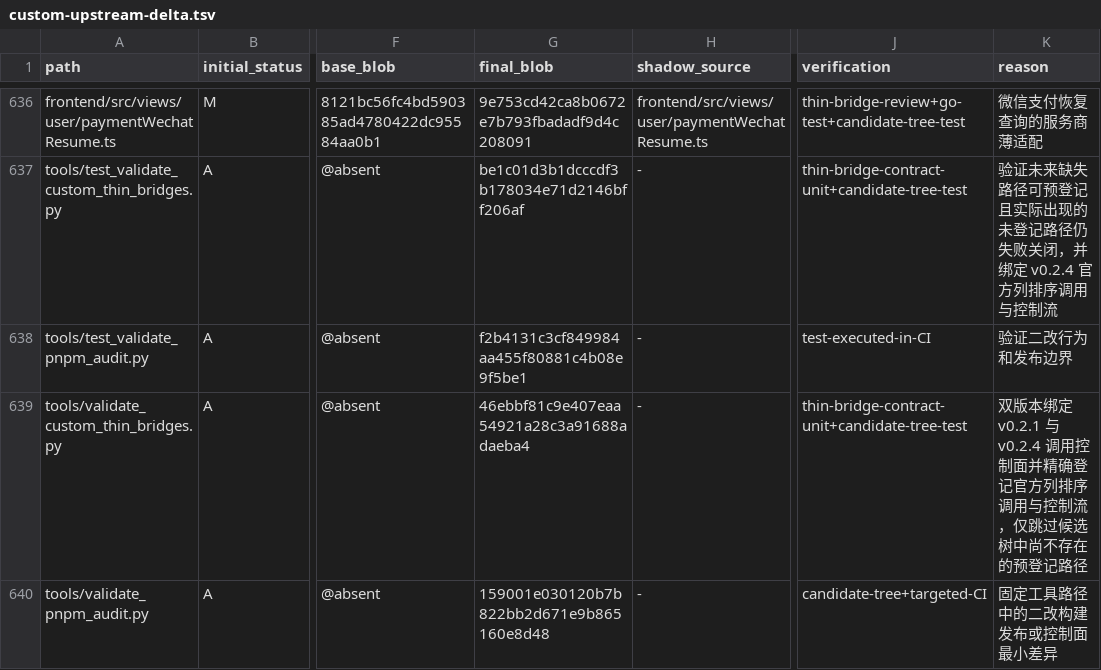
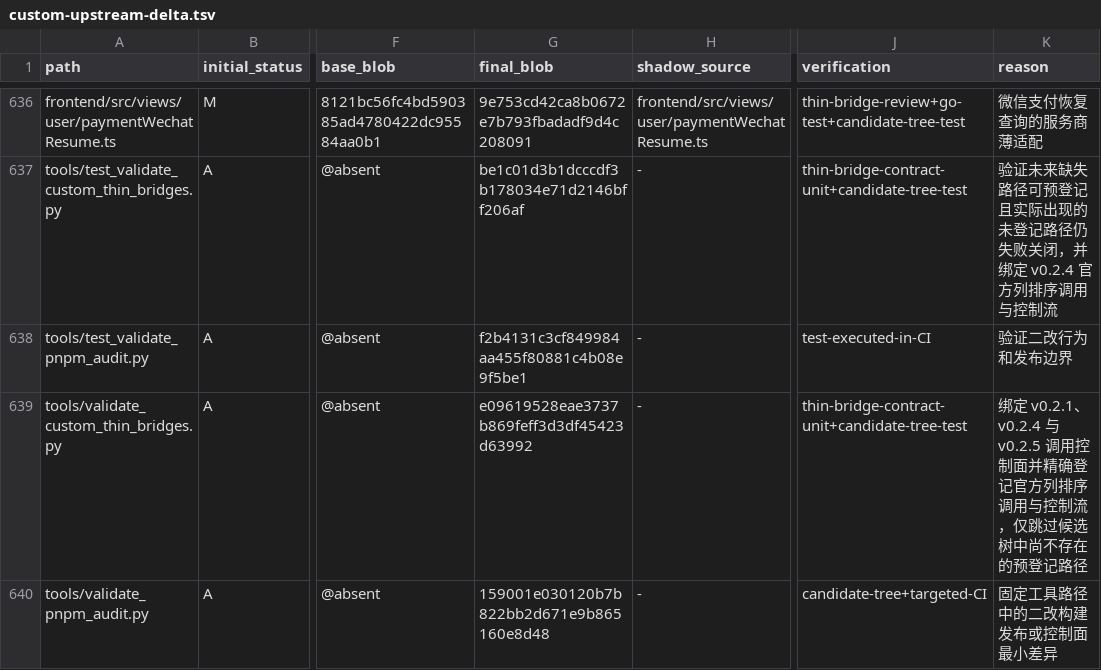
Before and after one commit to o87110/sub2api-custom-public, a TSV file: .github/custom-upstream-delta.tsv, drawn as a sheet; only a part is shown, gaps mark what is left out; the diff names each change by its address in the sheet, - before the commit and + after, or states it on an @@ line.

```diff
--- a/.github/custom-upstream-delta.tsv
+++ b/.github/custom-upstream-delta.tsv
-G639 (final_blob): 46ebbf81c9e407eaa54921a28c3a91688adaeba4
+G639 (final_blob): e09619528eae3737b869feff3d3df45423d63992
-K639 (reason): 双版本绑定 v0.2.1 与 v0.2.4 调用控制…
+K639 (reason): 绑定 v0.2.1、v0.2.4 与 v0.2.5 调用控制…
```
Also changed, not shown: 1 other file.
